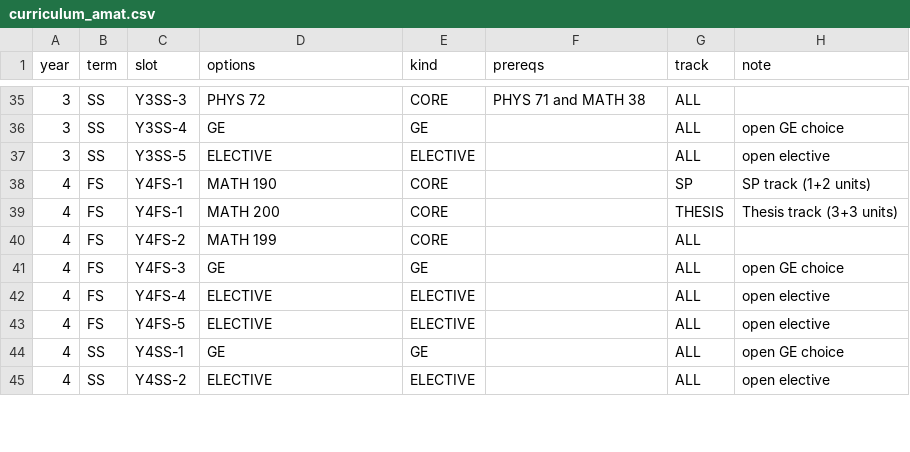
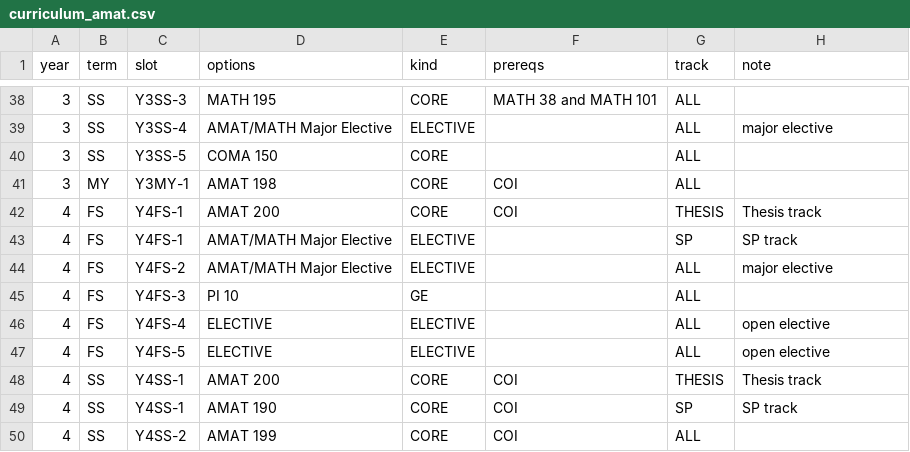
Before and after one commit to euhallare/uaamVON_sa_Physci, a CSV file: data/curriculum_amat.csv, drawn as a sheet; only a part is shown, gaps mark what is left out; the diff covers the shown part only.

Commit message:
fix: updated the curriculum for applied math.

```diff
--- a/data/curriculum_amat.csv
+++ b/data/curriculum_amat.csv
@@ -35,11 +38,13 @@ year,term,slot,options,kind,prereqs,track,note
-3,SS,Y3SS-3,PHYS 72,CORE,PHYS 71 and MATH 38,ALL,
-3,SS,Y3SS-4,GE,GE,,ALL,open GE choice
-3,SS,Y3SS-5,ELECTIVE,ELECTIVE,,ALL,open elective
-4,FS,Y4FS-1,MATH 190,CORE,,SP,SP track (1+2 units)
-4,FS,Y4FS-1,MATH 200,CORE,,THESIS,Thesis track (3+3 units)
-4,FS,Y4FS-2,MATH 199,CORE,,ALL,
-4,FS,Y4FS-3,GE,GE,,ALL,open GE choice
+3,SS,Y3SS-3,MATH 195,CORE,MATH 38 and MATH 101,ALL,
+3,SS,Y3SS-4,AMAT/MATH Major Elective,ELECTIVE,,ALL,major elective
+3,SS,Y3SS-5,COMA 150,CORE,,ALL,
+3,MY,Y3MY-1,AMAT 198,CORE,COI,ALL,
+4,FS,Y4FS-1,AMAT 200,CORE,COI,THESIS,Thesis track
+4,FS,Y4FS-1,AMAT/MATH Major Elective,ELECTIVE,,SP,SP track
+4,FS,Y4FS-2,AMAT/MATH Major Elective,ELECTIVE,,ALL,major elective
+4,FS,Y4FS-3,PI 10,GE,,ALL,
 4,FS,Y4FS-4,ELECTIVE,ELECTIVE,,ALL,open elective
 4,FS,Y4FS-5,ELECTIVE,ELECTIVE,,ALL,open elective
-4,SS,Y4SS-1,GE,GE,,ALL,open GE choice
-4,SS,Y4SS-2,ELECTIVE,ELECTIVE,,ALL,open elective
+4,SS,Y4SS-1,AMAT 200,CORE,COI,THESIS,Thesis track
+4,SS,Y4SS-1,AMAT 190,CORE,COI,SP,SP track
+4,SS,Y4SS-2,AMAT 199,CORE,COI,ALL,
```
Also changed, not shown: 4 added rows and 65 edited cells elsewhere in this file.
